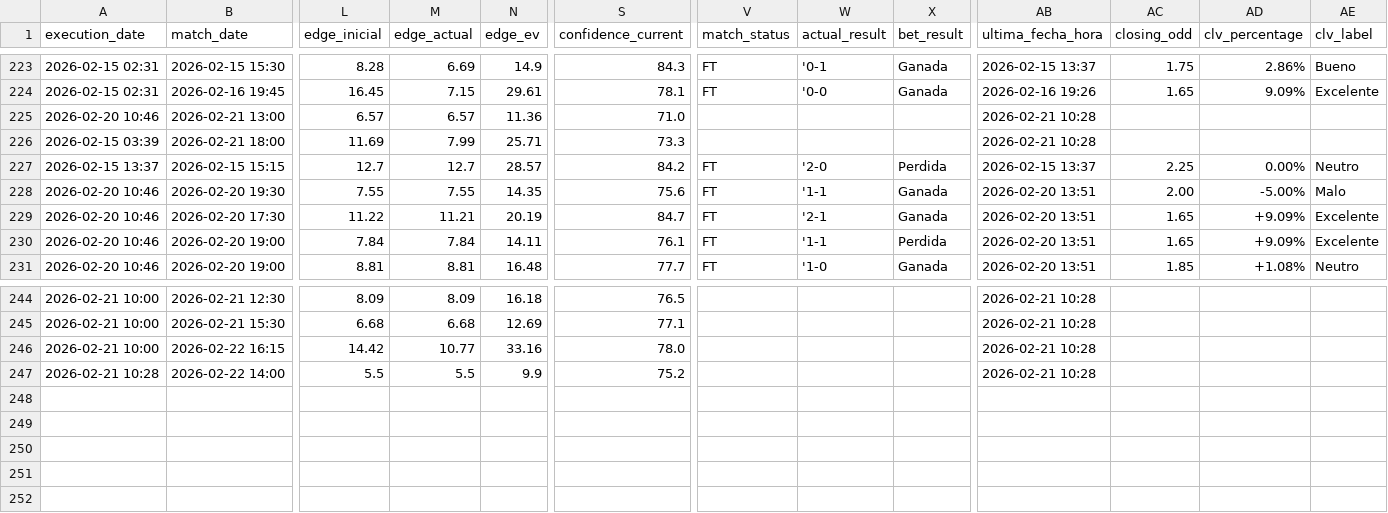
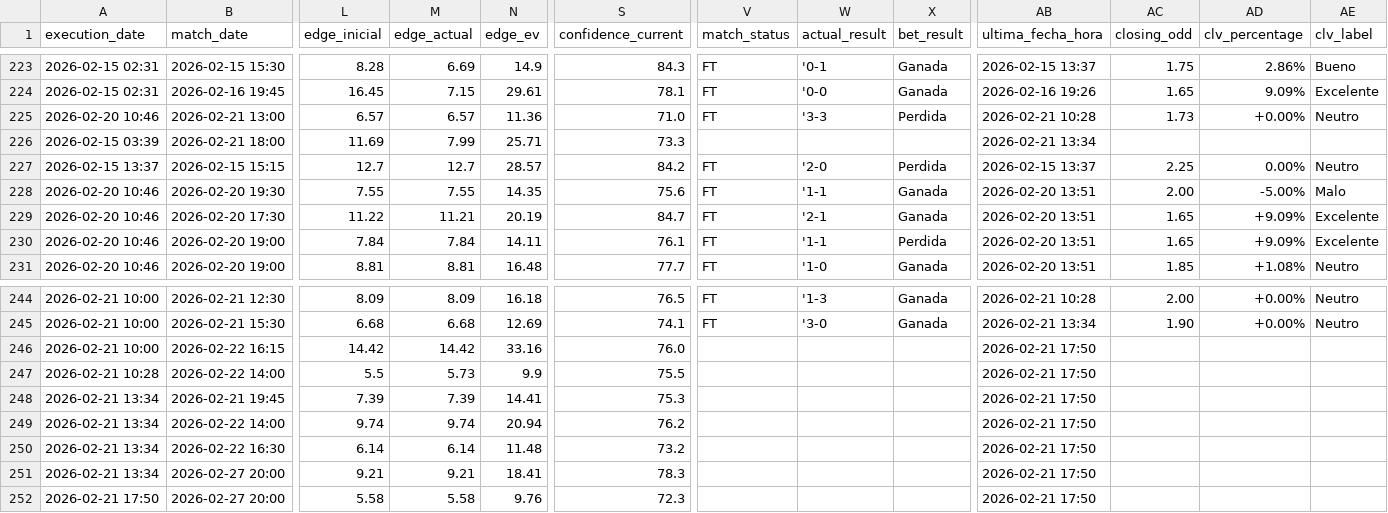
Before and after one commit to pedromanuelfdz-netizen/betting-dashboard, a CSV file: over_under_value_bets.csv, drawn as a sheet; only a part is shown, gaps mark what is left out; rows hold the shown columns only; the diff covers the shown part only; the diff names each change by its address in the sheet, - before the commit and + after, or states it on an @@ line.

```diff
--- a/over_under_value_bets.csv
+++ b/over_under_value_bets.csv
-V225 (match_status): (empty)
+V225 (match_status): FT
-W225 (actual_result): (empty)
+W225 (actual_result): '3-3
-X225 (bet_result): (empty)
+X225 (bet_result): Perdida
-AC225 (closing_odd): (empty)
+AC225 (closing_odd): 1.73
-AD225 (clv_percentage): (empty)
+AD225 (clv_percentage): +0.00%
-AE225 (clv_label): (empty)
+AE225 (clv_label): Neutro
-AB226 (ultima_fecha_hora): 2026-02-21 10:28
+AB226 (ultima_fecha_hora): 2026-02-21 13:34
-V244:V245 (match_status): (empty)
+V244:V245 (match_status): FT
-W244 (actual_result): (empty)
+W244 (actual_result): '1-3
-X244:X245 (bet_result): (empty)
+X244:X245 (bet_result): Ganada
-AC244 (closing_odd): (empty)
+AC244 (closing_odd): 2.00
-AD244:AD245 (clv_percentage): (empty)
+AD244:AD245 (clv_percentage): +0.00%
-AE244:AE245 (clv_label): (empty)
+AE244:AE245 (clv_label): Neutro
-S245 (confidence_current): 77.1
+S245 (confidence_current): 74.1
-W245 (actual_result): (empty)
+W245 (actual_result): '3-0
-AB245 (ultima_fecha_hora): 2026-02-21 10:28
+AB245 (ultima_fecha_hora): 2026-02-21 13:34
-AC245 (closing_odd): (empty)
+AC245 (closing_odd): 1.90
-M246 (edge_actual): 10.77
+M246 (edge_actual): 14.42
-S246 (confidence_current): 78.0
+S246 (confidence_current): 76.0
-AB246:AB247 (ultima_fecha_hora): 2026-02-21 10:28
+AB246:AB247 (ultima_fecha_hora): 2026-02-21 17:50
-M247 (edge_actual): 5.5
+M247 (edge_actual): 5.73
-S247 (confidence_current): 75.2
+S247 (confidence_current): 75.5
+row 248: 2026-02-21 13:34 | 2026-02-21 19:45 | 7.39 | 7.39 | 14.41 | 75.3 |  |  |  | 2026-02-21 17:50
+row 249: 2026-02-21 13:34 | 2026-02-22 14:00 | 9.74 | 9.74 | 20.94 | 76.2 |  |  |  | 2026-02-21 17:50
+row 250: 2026-02-21 13:34 | 2026-02-22 16:30 | 6.14 | 6.14 | 11.48 | 73.2 |  |  |  | 2026-02-21 17:50
+row 251: 2026-02-21 13:34 | 2026-02-27 20:00 | 9.21 | 9.21 | 18.41 | 78.3 |  |  |  | 2026-02-21 17:50
+row 252: 2026-02-21 17:50 | 2026-02-27 20:00 | 5.58 | 5.58 | 9.76 | 72.3 |  |  |  | 2026-02-21 17:50
```
Also changed, not shown: 40 edited cells elsewhere in this file, 1 other file.
